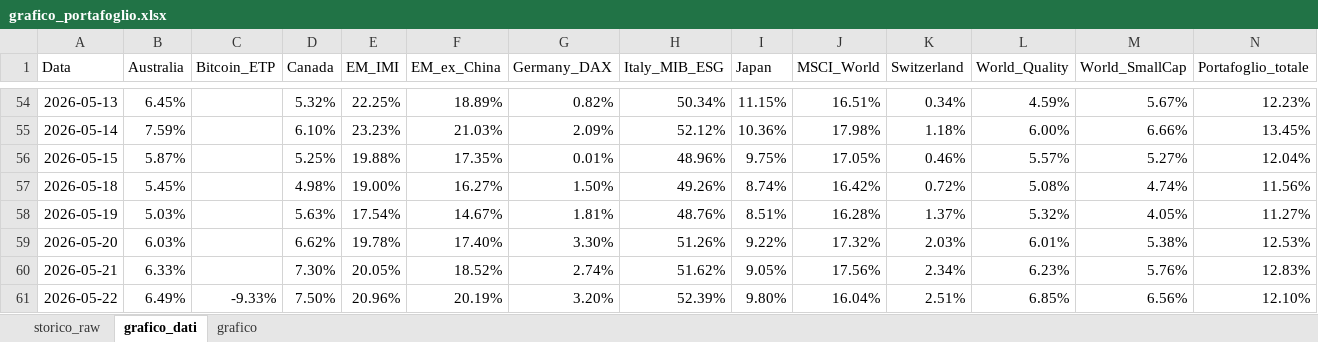
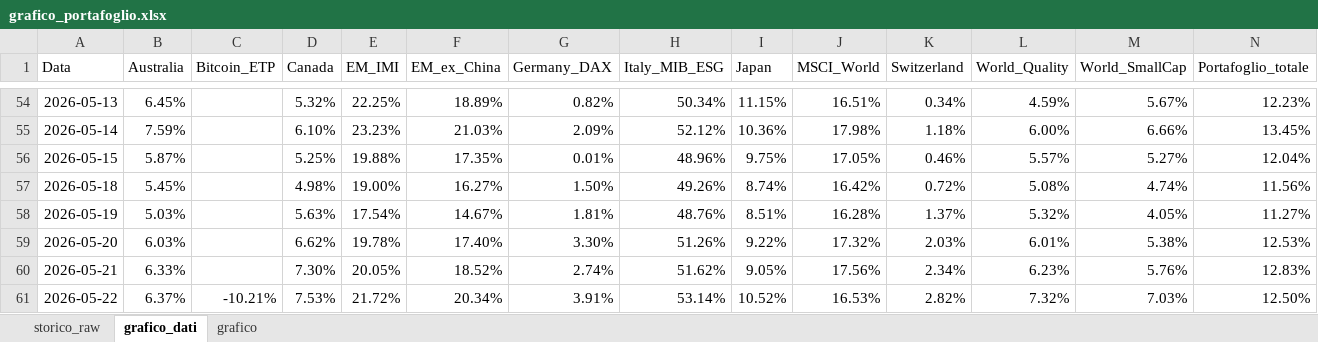
Before and after one commit to infozero1/etf-tracker, an Excel workbook: grafico_portafoglio.xlsx, sheet grafico_dati, drawn as a sheet; only a part is shown, gaps mark what is left out; values as stored, in another font and other column widths than the file's, no borders; the diff names each change by its address in the sheet, - before the commit and + after, or states it on an @@ line.

```diff
--- a/grafico_portafoglio.xlsx (sheet grafico_dati)
+++ b/grafico_portafoglio.xlsx (sheet grafico_dati)
-B61 (Australia): 6.49%
+B61 (Australia): 6.37%
-C61 (Bitcoin_ETP): -9.33%
+C61 (Bitcoin_ETP): -10.21%
-D61 (Canada): 7.50%
+D61 (Canada): 7.53%
-E61 (EM_IMI): 20.96%
+E61 (EM_IMI): 21.72%
-F61 (EM_ex_China): 20.19%
+F61 (EM_ex_China): 20.34%
-G61 (Germany_DAX): 3.20%
+G61 (Germany_DAX): 3.91%
-H61 (Italy_MIB_ESG): 52.39%
+H61 (Italy_MIB_ESG): 53.14%
-I61 (Japan): 9.80%
+I61 (Japan): 10.52%
-J61 (MSCI_World): 16.04%
+J61 (MSCI_World): 16.53%
-K61 (Switzerland): 2.51%
+K61 (Switzerland): 2.82%
-L61 (World_Quality): 6.85%
+L61 (World_Quality): 7.32%
-M61 (World_SmallCap): 6.56%
+M61 (World_SmallCap): 7.03%
-N61 (Portafoglio_totale): 12.10%
+N61 (Portafoglio_totale): 12.50%
```
Also changed, not shown: sheet storico_raw, charts or pictures, 1 other file.
